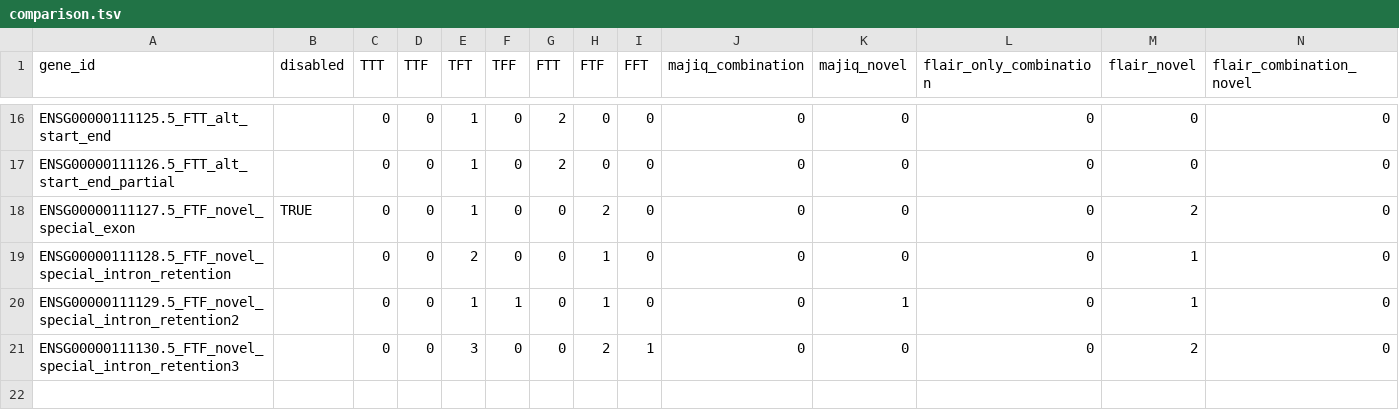
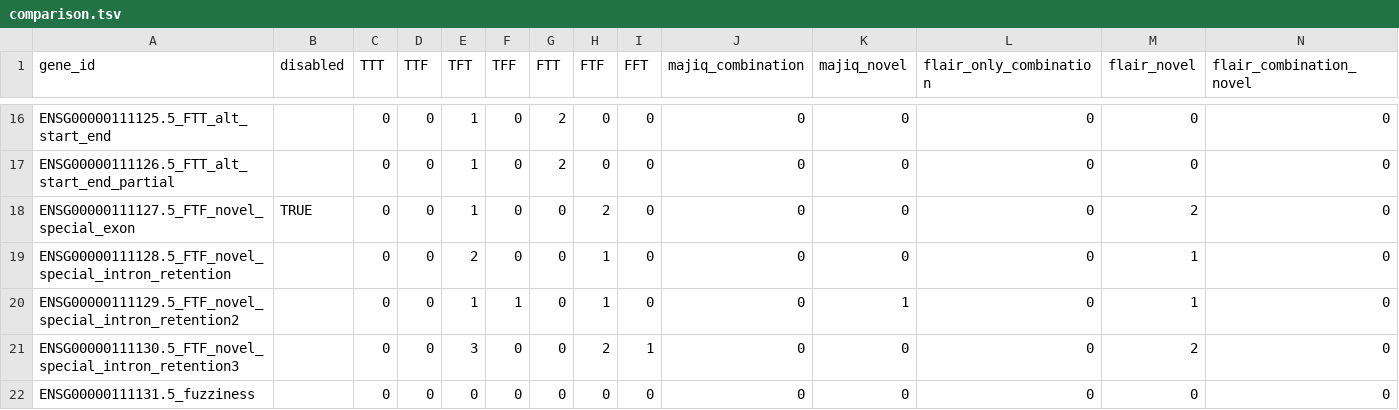
Before and after one commit to OncoHarmony-Network/majiq_academic, a TSV file: longreads/testcases/testcases_gene/comparison.tsv, drawn as a sheet; only a part is shown, gaps mark what is left out; rows hold the shown columns only; the diff names each change by its address in the sheet, - before the commit and + after, or states it on an @@ line.

Commit message:
fuzziness and total distance

```diff
--- a/longreads/testcases/testcases_gene/comparison.tsv
+++ b/longreads/testcases/testcases_gene/comparison.tsv
+row 22: ENSG00000111131.5_fuzziness |  | 0 | 0 | 0 | 0 | 0 | 0 | 0 | 0 | 0 | 0 | 0 | 0
```
Also changed, not shown: 4 other files.
